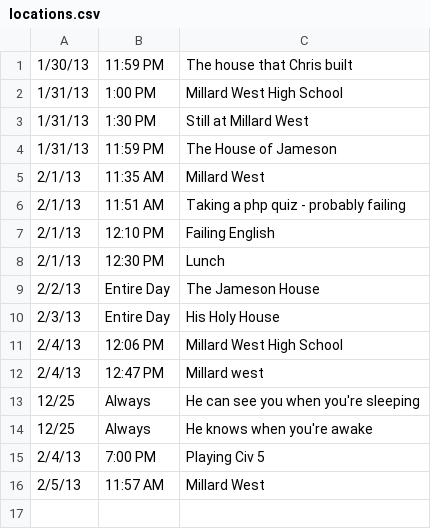
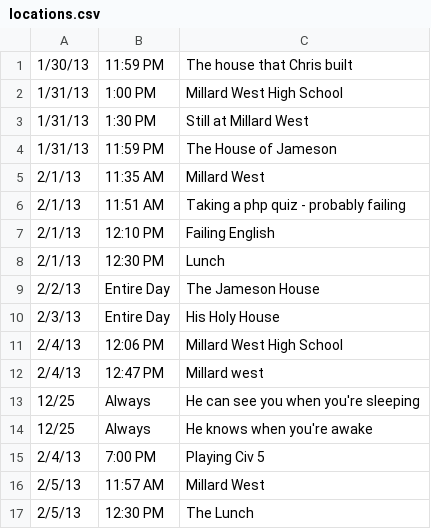
Before and after one commit to jblessing637/chrisjamesontracker, a CSV file: data/locations.csv, drawn as a sheet; the diff names each change by its address in the sheet, - before the commit and + after, or states it on an @@ line.

```diff
--- a/data/locations.csv
+++ b/data/locations.csv
+row 17: 2/5/13 | 12:30 PM | The Lunch
```
Also changed, not shown: 5 other files.
